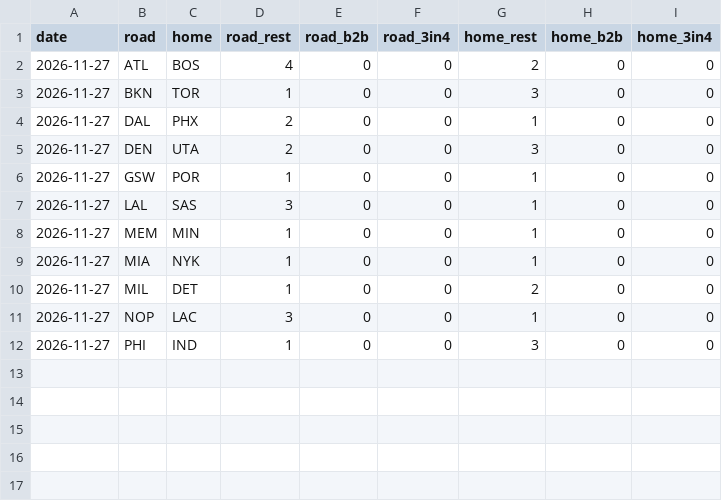
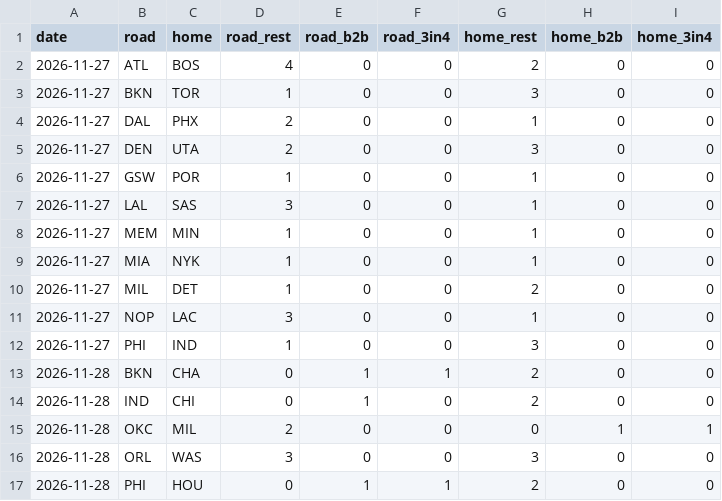
Before and after one commit to marcobets91/nba, a CSV file: rest.csv, drawn as a sheet.

```diff
--- a/rest.csv
+++ b/rest.csv
@@ -12 +12,6 @@ date,road,home,road_rest,road_b2b,road_3in4,home_rest,home_b2b,home_3in4
 2026-11-27,PHI,IND,1,0,0,3,0,0
+2026-11-28,BKN,CHA,0,1,1,2,0,0
+2026-11-28,IND,CHI,0,1,0,2,0,0
+2026-11-28,OKC,MIL,2,0,0,0,1,1
+2026-11-28,ORL,WAS,3,0,0,3,0,0
+2026-11-28,PHI,HOU,0,1,1,2,0,0
```
Also changed, not shown: injuries.csv.
